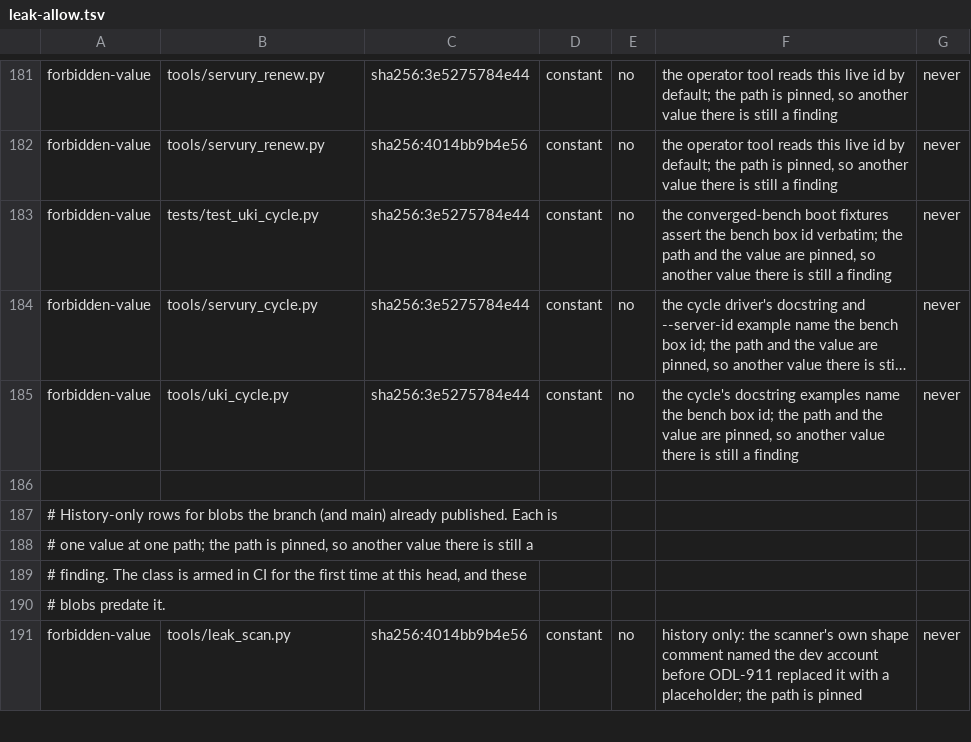
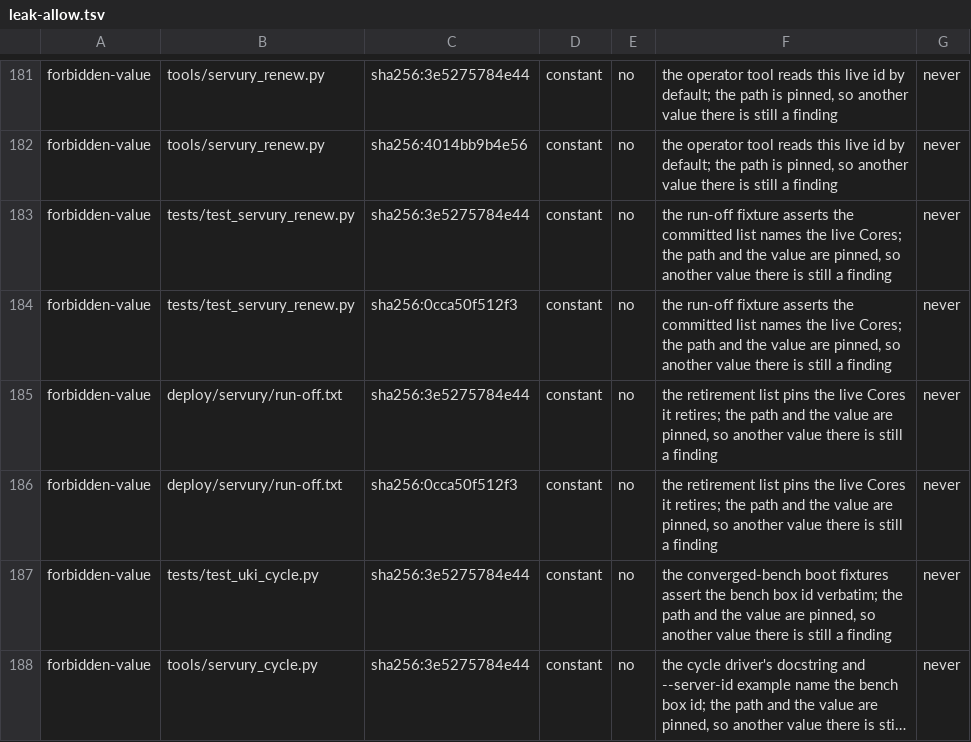
Before and after one commit to Odile-AI/odile, a TSV file: leak-allow.tsv, drawn as a sheet; only a part is shown, gaps mark what is left out; the shorter side is filled out with more unchanged rows; long unchanged cells end in ….

Commit message:
t_16cd94a3: servury_renew.py retires the Blackbox Cores instead of renewing them
A run-off box buys no more days. The list is deploy/servury/run-off.txt (one
8-character id per line, comments allowed, a missing file meaning none) and the
rule is the plan: every Blackbox Core (plan_id 108, measured from the API) is
internal R&D until it expires, so the three Cores on the dev account are pinned
and a Core a bench test orders later needs no edit. A run-off server is stopped
before it is priced — reason `run_off` in the status document, a RUN_OFF audit
line carrying the provider's expiry, no balance check, no --max-charge alert and
no renewal — and its provider term is left to run out.

`run_off` stays distinguishable from `trial_ended`: one says the fleet is being
retired by policy, the other that the trial paying for the machine has finished.
The list's ids join the leak allowlist pinned to their two paths, because the
policy file is data the job reads and the fixture asserts it.

```diff
--- a/leak-allow.tsv
+++ b/leak-allow.tsv
@@ -182,2 +182,6 @@ forbidden-value	tools/servury_renew.py	sha256:3e5275784e44	constant	no	the opera
 forbidden-value	tools/servury_renew.py	sha256:4014bb9b4e56	constant	no	the operator tool reads this live id by default; the path is pinned, so another value there is still a finding	never
+forbidden-value	tests/test_servury_renew.py	sha256:3e5275784e44	constant	no	the run-off fixture asserts the committed list names the live Cores; the path and the value are pinned, so another value there is still a finding	never
+forbidden-value	tests/test_servury_renew.py	sha256:0cca50f512f3	constant	no	the run-off fixture asserts the committed list names the live Cores; the path and the value are pinned, so another value there is still a finding	never
+forbidden-value	deploy/servury/run-off.txt	sha256:3e5275784e44	constant	no	the retirement list pins the live Cores it retires; the path and the value are pinned, so another value there is still a finding	never
+forbidden-value	deploy/servury/run-off.txt	sha256:0cca50f512f3	constant	no	the retirement list pins the live Cores it retires; the path and the value are pinned, so another value there is still a finding	never
 forbidden-value	tests/test_uki_cycle.py	sha256:3e5275784e44	constant	no	the converged-bench boot fixtures assert the bench box id verbatim; the path and the value are pinned, so another value there is still a finding	never
```
Also changed, not shown: 3 other files.
